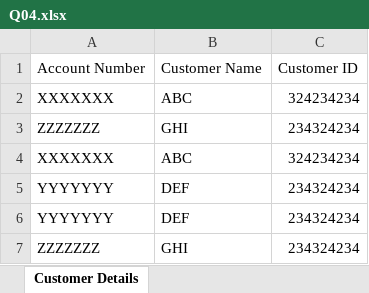
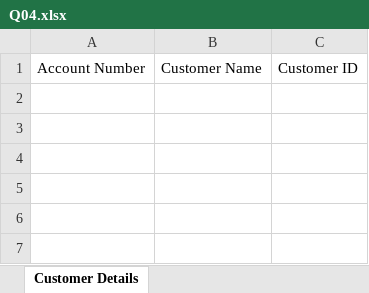
Before and after one commit to SteffinRayen/fluffy-chainsaw, an Excel workbook: WIP/files/Q04.xlsx, sheet Customer Details, drawn as a sheet; values as stored, in another font and other column widths than the file's, no borders; the diff names each change by its address in the sheet, - before the commit and + after, or states it on an @@ line.

```diff
--- a/WIP/files/Q04.xlsx (sheet Customer Details)
+++ b/WIP/files/Q04.xlsx (sheet Customer Details)
-row 2: XXXXXXX | ABC | 324234234
-row 3: ZZZZZZZ | GHI | 234324234
-row 4: XXXXXXX | ABC | 324234234
-row 5: YYYYYYY | DEF | 234324234
-row 6: YYYYYYY | DEF | 234324234
-row 7: ZZZZZZZ | GHI | 234324234
```
Also changed, not shown: WIP/files/Q07.xlsx, WIP/files/Q07A.xlsx, 14 other files.
